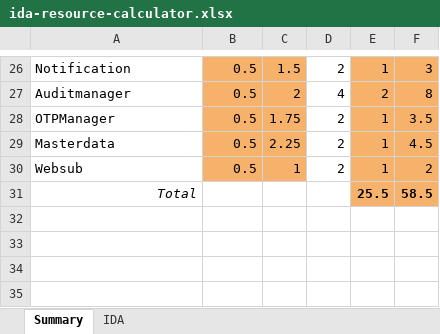
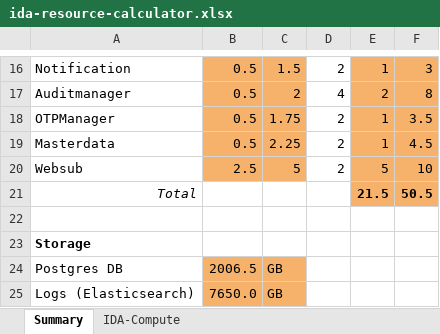
Before and after one commit to mosip/documentation, an Excel workbook: docs/_files/ida-resource-calculator.xlsx, sheet Summary, drawn as a sheet; only a part is shown, gaps mark what is left out; values as stored, in another font and other column widths than the file's, no borders; charts and pictures not drawn; addresses are those after the commit; the diff covers the shown part only; the diff names each change by its address in the sheet, - before the commit and + after, or states it on an @@ line.

```diff
--- a/docs/_files/ida-resource-calculator.xlsx (sheet Summary)
+++ b/docs/_files/ida-resource-calculator.xlsx (sheet Summary)
-sheet tab: IDA
+sheet tab: IDA-Compute
-B20: 0.5
+B20: 2.5
-C20: 1
+C20: 5
-E20: 1
+E20: 5
-F20: 2
+F20: 10
-E21: 25.5
+E21: 21.5
-F21: 58.5
+F21: 50.5
+row 22: (empty)
+row 23: Storage
+row 24: Postgres DB | 2006.5 | GB
+row 25: Logs (Elasticsearch) | 7650.0 | GB
```
Also changed, not shown: 1 added row, 11 removed rows and 10 edited cells elsewhere in this sheet, sheet IDA-Compute, formulas that keep their value.
